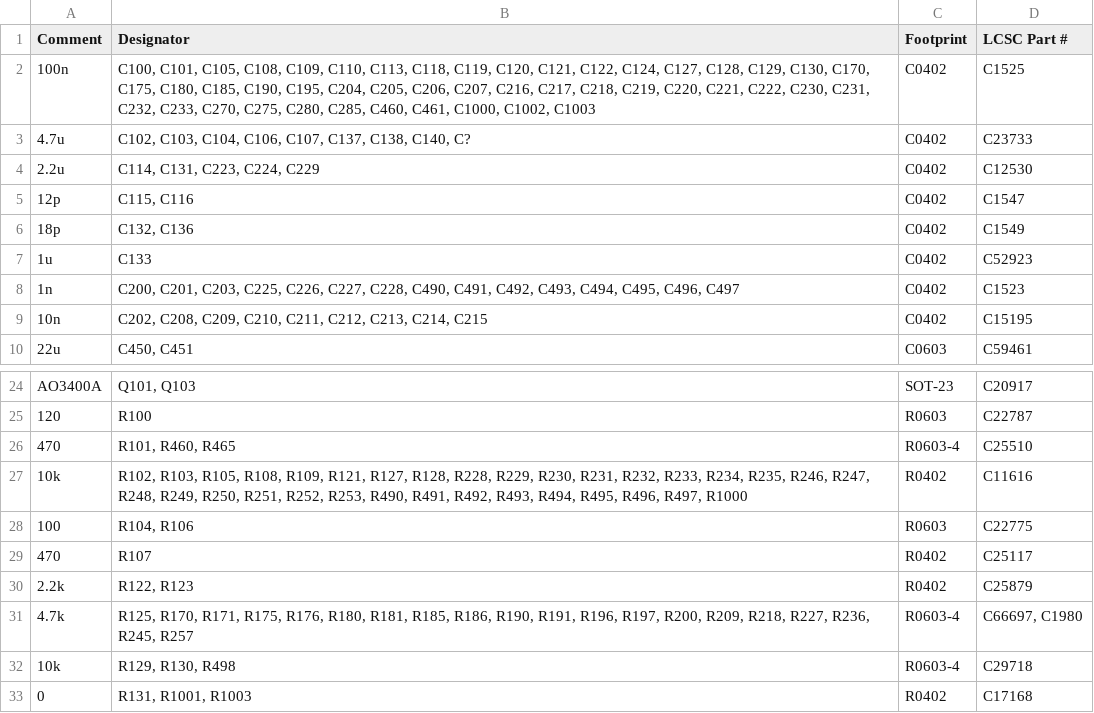
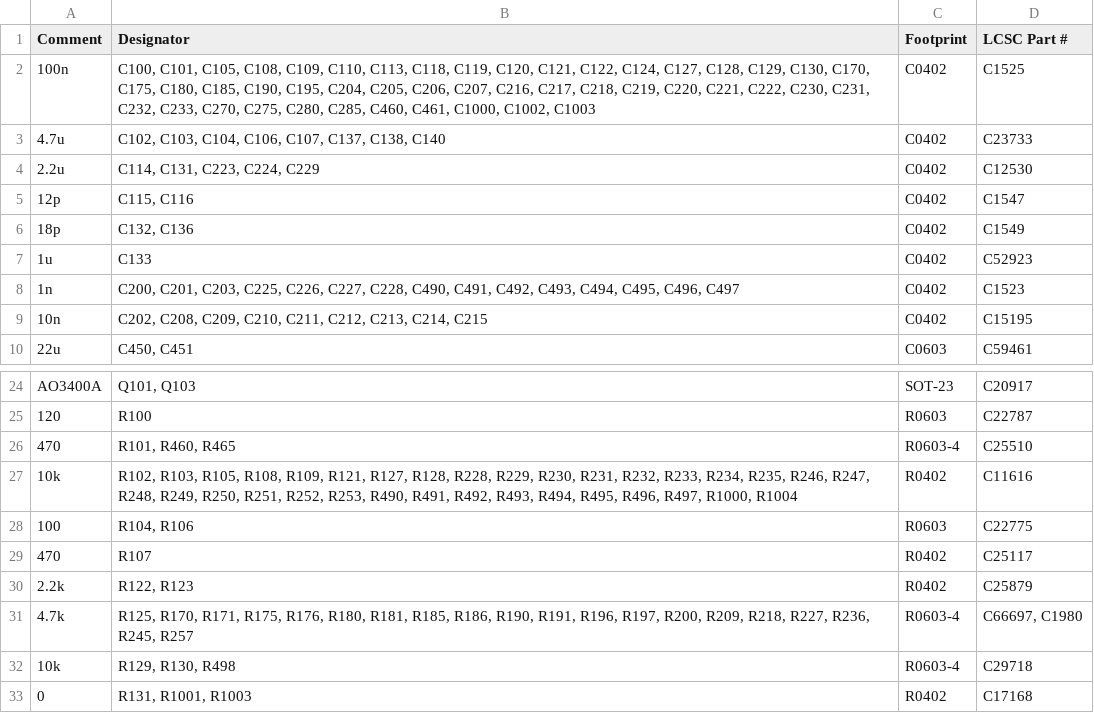
Before and after one commit to andreika-git/hellen-one, a CSV file: modules/mega-mcu144/0.2/mega-mcu144-BOM.csv, drawn as a sheet; only a part is shown, gaps mark what is left out.

```diff
--- a/modules/mega-mcu144/0.2/mega-mcu144-BOM.csv
+++ b/modules/mega-mcu144/0.2/mega-mcu144-BOM.csv
@@ -2,3 +2,3 @@ Comment,Designator,Footprint,LCSC Part #
 "100n","C100, C101, C105, C108, C109, C110, C113, C118, C119, C120, C121, C122, C124, C127, C128, C129, C130, C170, C175, C180, C185, C190, C195, C204, C205, C206, C207, C216, C217, C218, C219, C220, C221, C222, C230, C231, C232, C233, C270, C275, C280, C285, C460, C461, C1000, C1002, C1003","C0402","C1525"
-"4.7u","C102, C103, C104, C106, C107, C137, C138, C140, C?","C0402","C23733"
+"4.7u","C102, C103, C104, C106, C107, C137, C138, C140","C0402","C23733"
 "2.2u","C114, C131, C223, C224, C229","C0402","C12530"
@@ -26,3 +26,3 @@ Comment,Designator,Footprint,LCSC Part #
 "470","R101, R460, R465","R0603-4","C25510"
-"10k","R102, R103, R105, R108, R109, R121, R127, R128, R228, R229, R230, R231, R232, R233, R234, R235, R246, R247, R248, R249, R250, R251, R252, R253, R490, R491, R492, R493, R494, R495, R496, R497, R1000","R0402","C11616"
+"10k","R102, R103, R105, R108, R109, R121, R127, R128, R228, R229, R230, R231, R232, R233, R234, R235, R246, R247, R248, R249, R250, R251, R252, R253, R490, R491, R492, R493, R494, R495, R496, R497, R1000, R1004","R0402","C11616"
 "100","R104, R106","R0603","C22775"
```
Also changed, not shown: modules/mega-mcu144/0.2/mega-mcu144-CPL.csv, 46 other files.
